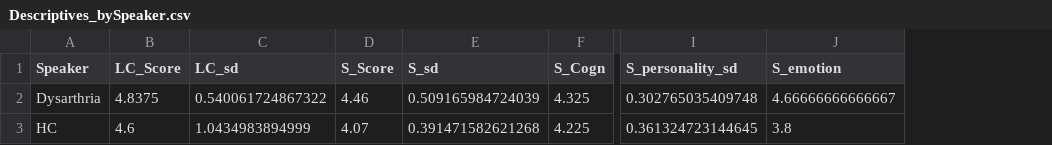
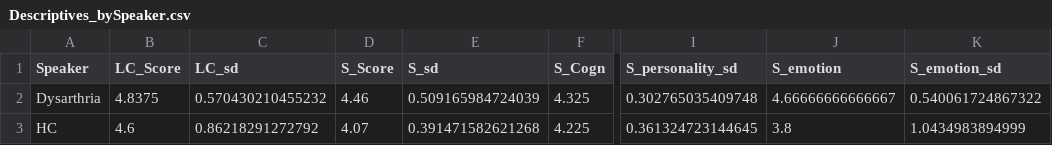
Before and after one commit to micah-hirsch/Preliminary-Listener-Comfort-Scale-Analysis, a CSV file: Descriptives_bySpeaker.csv, drawn as a sheet; only a part is shown, gaps mark what is left out; the diff names each change by its address in the sheet, - before the commit and + after, or states it on an @@ line.

```diff
--- a/Descriptives_bySpeaker.csv
+++ b/Descriptives_bySpeaker.csv
+column K (S_emotion_sd), rows 2-3: 0.540061724867322 | 1.0434983894999
-C2 (LC_sd): 0.540061724867322
+C2 (LC_sd): 0.570430210455232
-C3 (LC_sd): 1.0434983894999
+C3 (LC_sd): 0.86218291272792
```
Also changed, not shown: Descriptives_byCSD.csv, Descriptives_byGender.csv, 3 other files.
